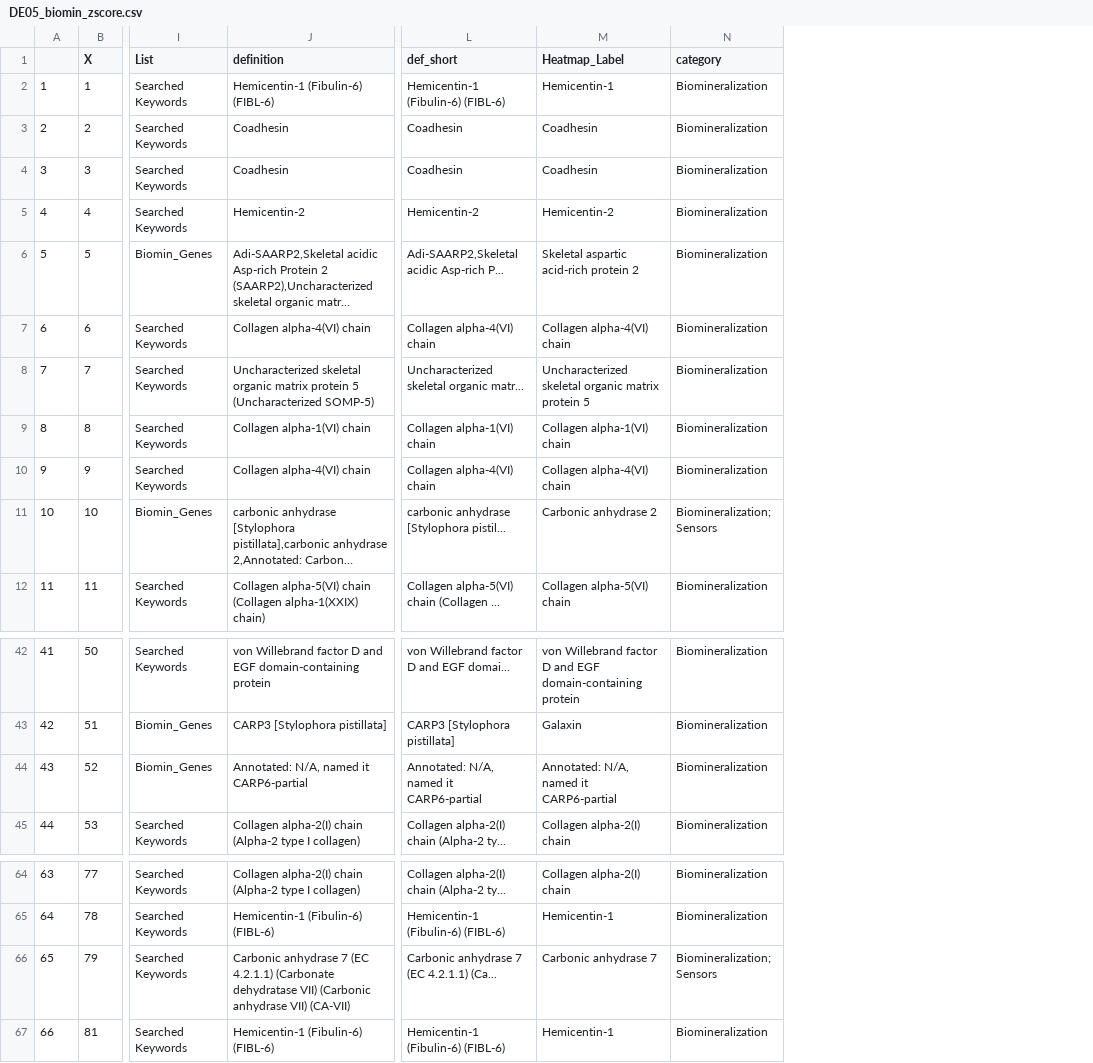
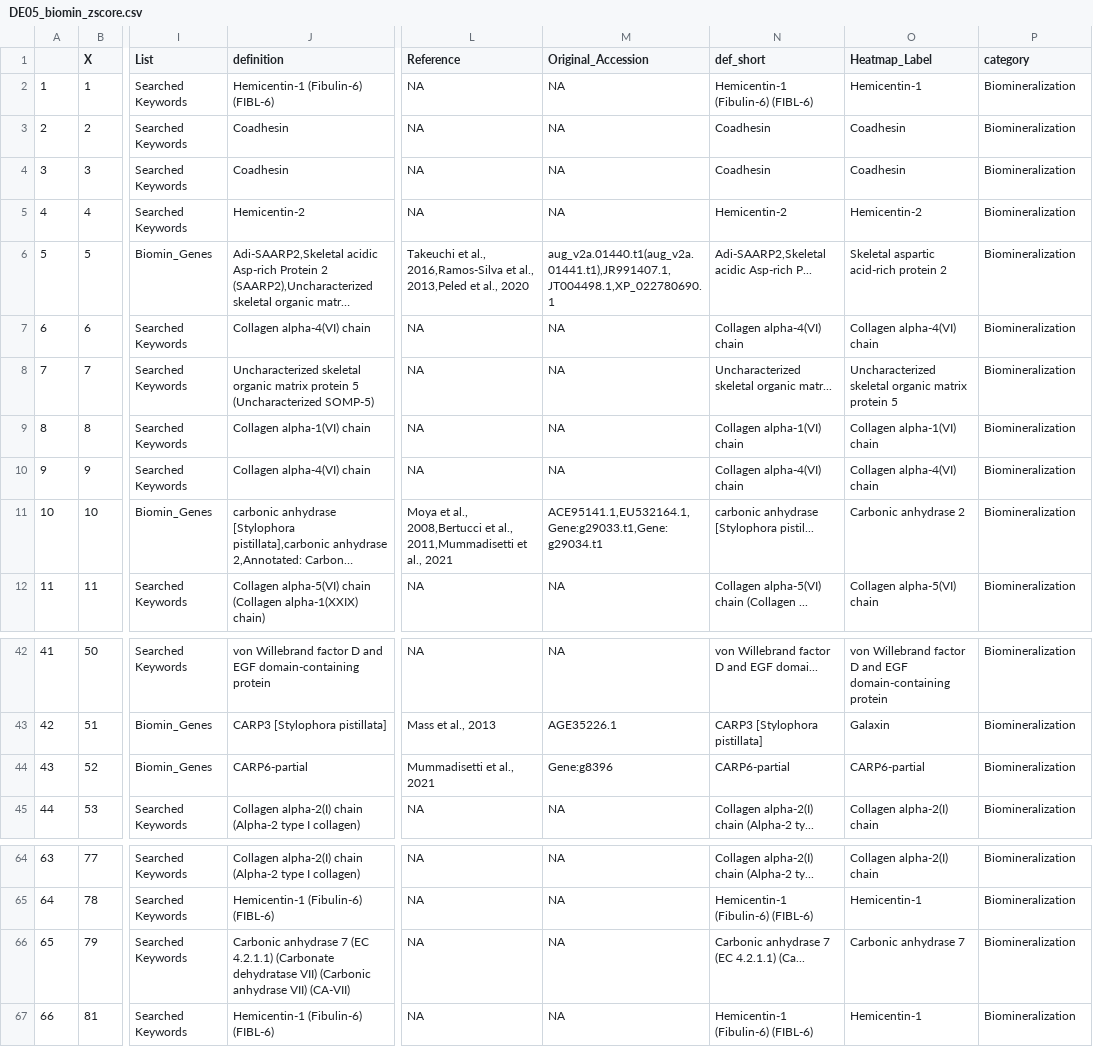
Before and after one commit to zdellaert/LaserCoral, a CSV file: output_RNA/differential_expression/DE05_biomin_zscore.csv, drawn as a sheet; only a part is shown, gaps mark what is left out; long unchanged cells end in …; addresses are those after the commit; the diff names each change by its address in the sheet, - before the commit and + after, or states it on an @@ line.

```diff
--- a/output_RNA/differential_expression/DE05_biomin_zscore.csv
+++ b/output_RNA/differential_expression/DE05_biomin_zscore.csv
+column L (Reference), rows 2-12: NA | NA | NA | NA | Takeuchi et al., 2016,Ramos-Silva et al., 2013,Peled et al., 2020 | NA | NA | NA | NA | Moya et al., 2008,Bertucci et al., 2011,Mummadisetti et al., 2021 | NA; rows 42-45: NA | Mass et al., 2013 | Mummadisetti et al., 2021 | NA; rows 64-67: all NA
+column M (Original_Accession), rows 2-12: NA | NA | NA | NA | aug_v2a.01440.t1(aug_v2a.01441.t1),JR991407.1,JT004498.1,XP_022780690.1 | NA | NA | NA | NA | ACE95141.1,EU532164.1,Gene:g29033.t1,Gene:g29034.t1 | NA; rows 42-45: NA | AGE35226.1 | Gene:g8396 | NA; rows 64-67: all NA
-P11 (category): Biomineralization; Sensors
+P11 (category): Biomineralization
-J44 (definition): Annotated: N/A, named it CARP6-partial
+J44 (definition): CARP6-partial
-N44 (def_short): Annotated: N/A, named it CARP6-partial
+N44 (def_short): CARP6-partial
-O44 (Heatmap_Label): Annotated: N/A, named it CARP6-partial
+O44 (Heatmap_Label): CARP6-partial
-P66 (category): Biomineralization; Sensors
+P66 (category): Biomineralization
```
Also changed, not shown: output_RNA/differential_expression/DESeq_biomin_annotation.csv, output_RNA/differential_expression/DESeq_biomin_annotation_heatmap_labels.csv, 14 other files.
